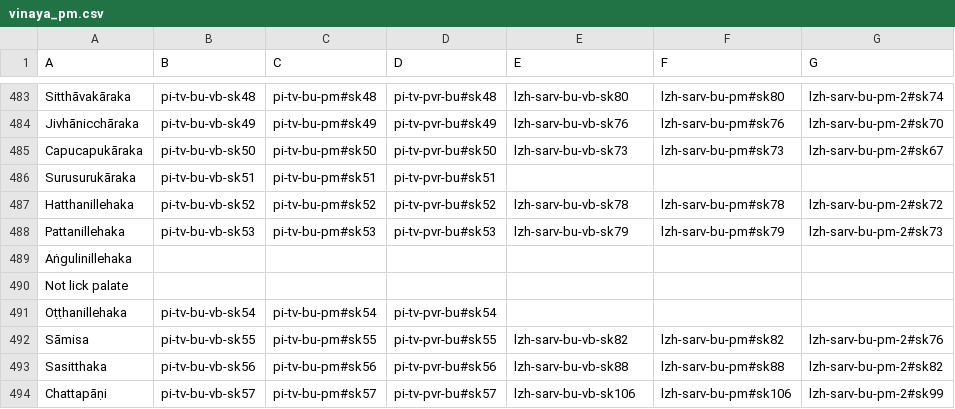
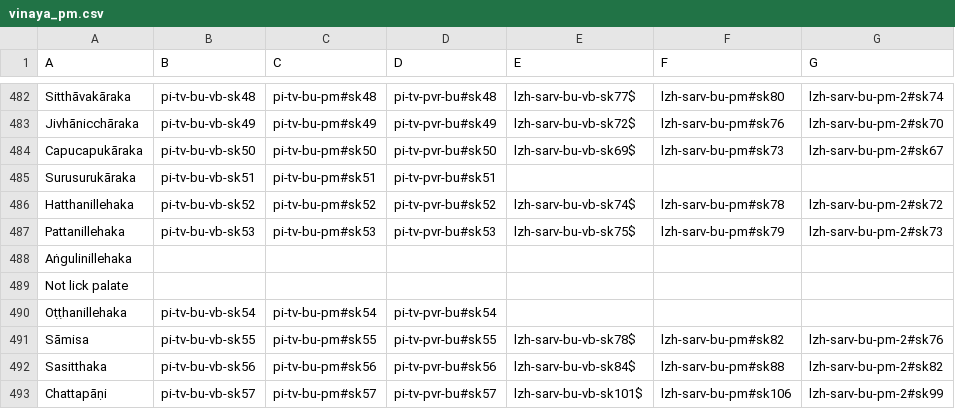
Before and after one commit to suttacentral/legacy-suttacentral-data, a CSV file: table/vinaya_pm.csv, drawn as a sheet; only a part is shown, gaps mark what is left out; addresses are those after the commit; the diff covers the shown part only; the diff names each change by its address in the sheet, - before the commit and + after, or states it on an @@ line.

```diff
--- a/table/vinaya_pm.csv
+++ b/table/vinaya_pm.csv
-E482 (E): lzh-sarv-bu-vb-sk80
+E482 (E): lzh-sarv-bu-vb-sk77$
-E483 (E): lzh-sarv-bu-vb-sk76
+E483 (E): lzh-sarv-bu-vb-sk72$
-E484 (E): lzh-sarv-bu-vb-sk73
+E484 (E): lzh-sarv-bu-vb-sk69$
-E486 (E): lzh-sarv-bu-vb-sk78
+E486 (E): lzh-sarv-bu-vb-sk74$
-E487 (E): lzh-sarv-bu-vb-sk79
+E487 (E): lzh-sarv-bu-vb-sk75$
-E491 (E): lzh-sarv-bu-vb-sk82
+E491 (E): lzh-sarv-bu-vb-sk78$
-E492 (E): lzh-sarv-bu-vb-sk88
+E492 (E): lzh-sarv-bu-vb-sk84$
-E493 (E): lzh-sarv-bu-vb-sk106
+E493 (E): lzh-sarv-bu-vb-sk101$
```
Also changed, not shown: 2 added rows, 1 removed row and 136 edited cells elsewhere in this file.
